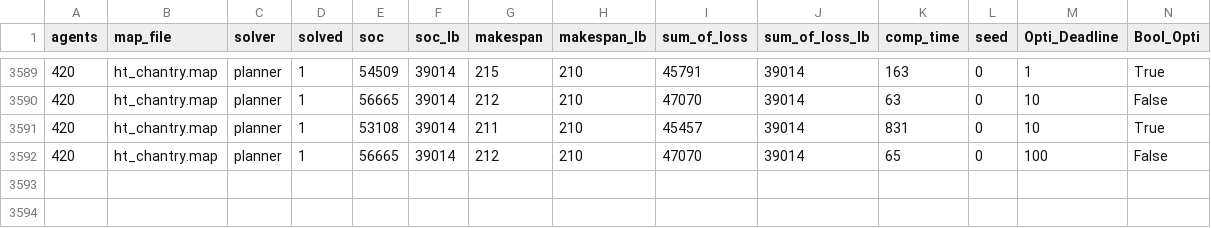
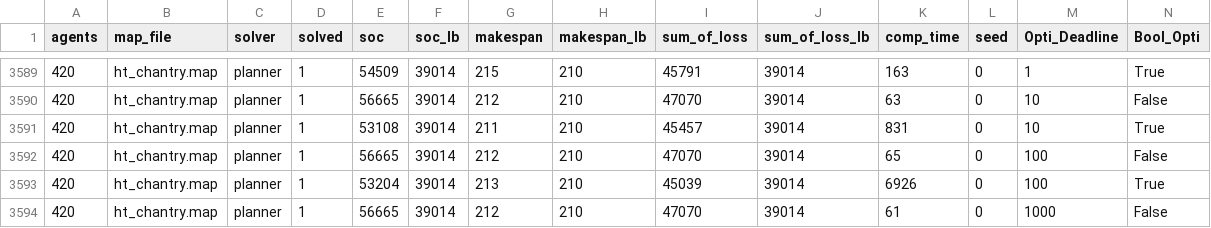
Before and after one commit to nayeshagandotra/lacam, a CSV file: lacam_htchantry_agentsweep.csv, drawn as a sheet; only a part is shown, gaps mark what is left out; rows hold the shown columns only; the diff names each change by its address in the sheet, - before the commit and + after, or states it on an @@ line.

```diff
--- a/lacam_htchantry_agentsweep.csv
+++ b/lacam_htchantry_agentsweep.csv
+row 3593: 420 | ht_chantry.map | planner | 1 | 53204 | 39014 | 213 | 210 | 45039 | 39014 | 6926 | 0 | 100 | True
+row 3594: 420 | ht_chantry.map | planner | 1 | 56665 | 39014 | 212 | 210 | 47070 | 39014 | 61 | 0 | 1000 | False
```
Also changed, not shown: lacam_323220_agentsweep.csv.
